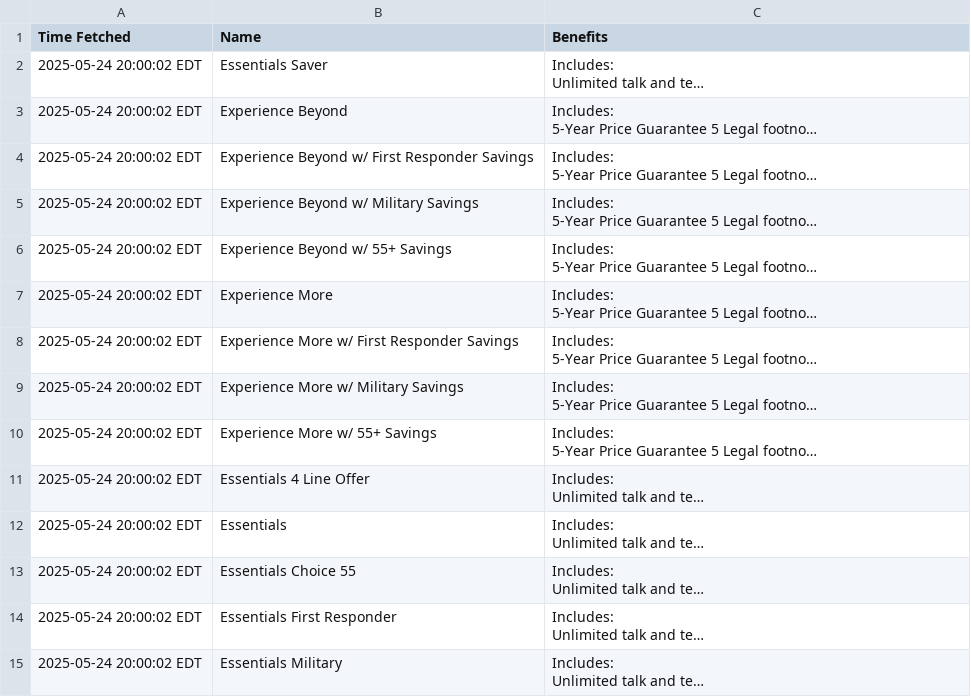
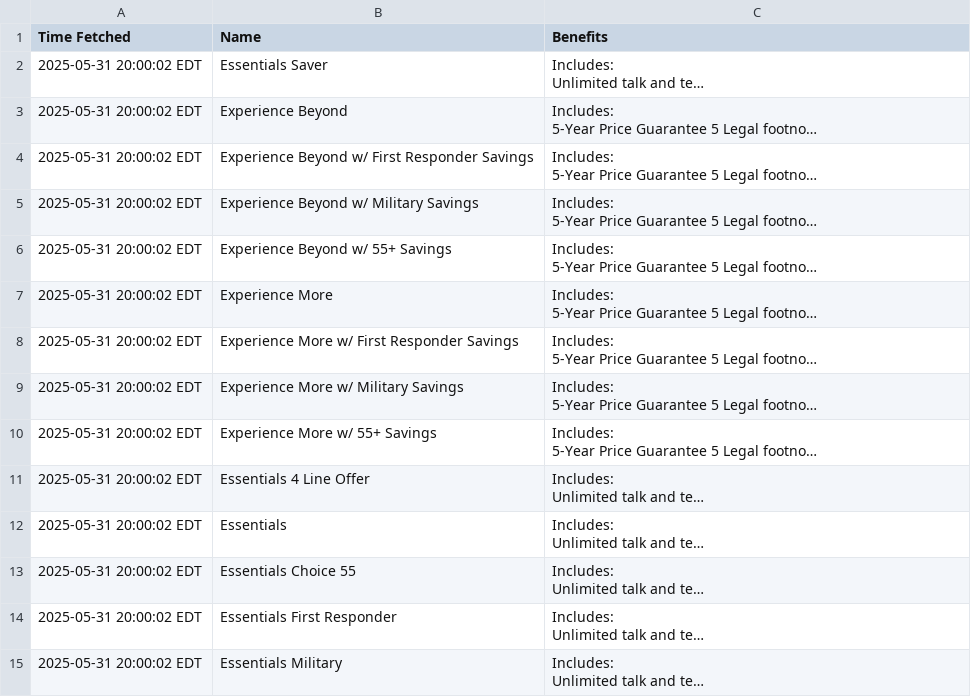
Before and after one commit to surajcdry/tmobilePlans, a CSV file: plans.csv, drawn as a sheet; long unchanged cells end in …; the diff names each change by its address in the sheet, - before the commit and + after, or states it on an @@ line.

Commit message:
Update T-Mobile plans Sun Jun  1 00:00:02 UTC 2025

```diff
--- a/plans.csv
+++ b/plans.csv
-A2:A15 (Time Fetched): 2025-05-24 20:00:02 EDT
+A2:A15 (Time Fetched): 2025-05-31 20:00:02 EDT
```
Also changed, not shown: 1 other file.
